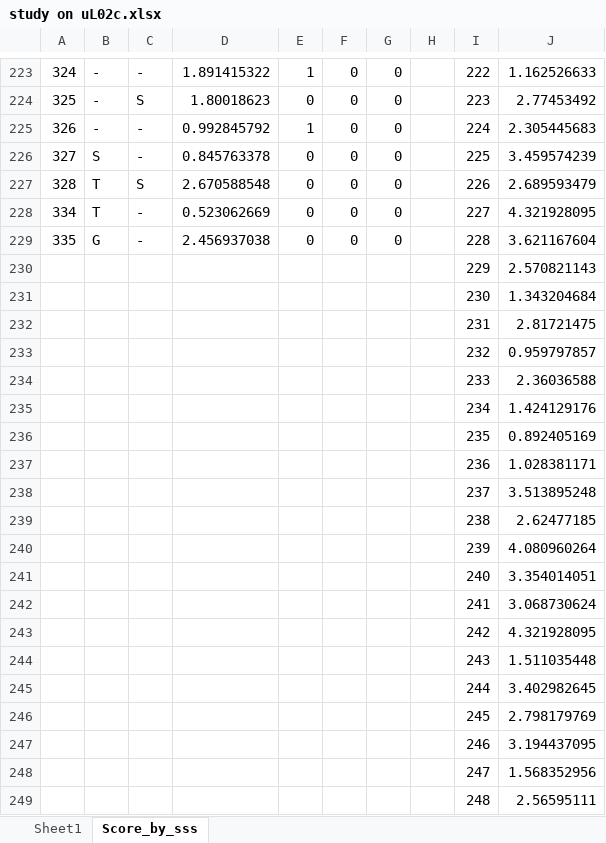
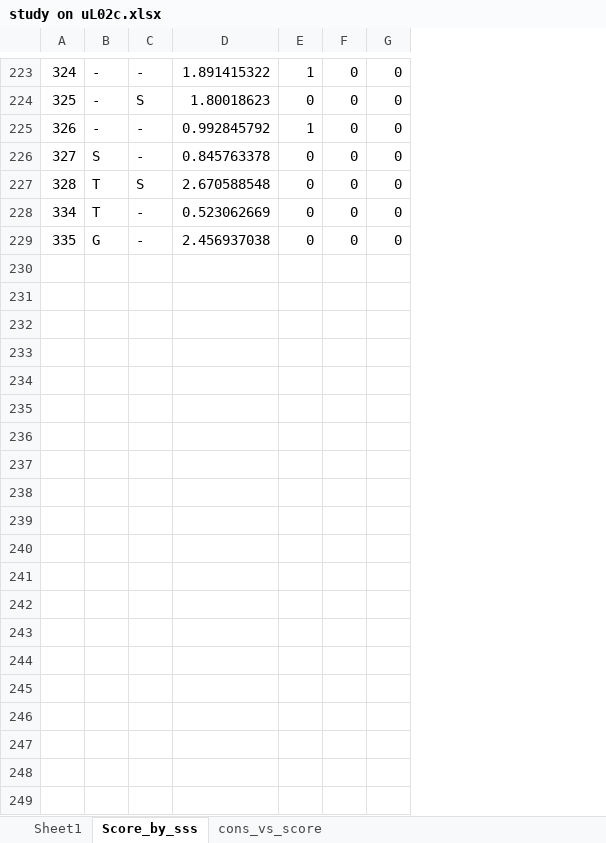
Before and after one commit to LDWLab/TwinCons, an Excel workbook: test_data/other_sequences/study on uL02c.xlsx, sheet Score_by_sss, drawn as a sheet; only a part is shown, gaps mark what is left out; values as stored, in another font and other column widths than the file's, no borders; charts and pictures not drawn; the diff covers the shown part only; the diff names each change by its address in the sheet, - before the commit and + after, or states it on an @@ line.

```diff
--- a/test_data/other_sequences/study on uL02c.xlsx (sheet Score_by_sss)
+++ b/test_data/other_sequences/study on uL02c.xlsx (sheet Score_by_sss)
+sheet tab: cons_vs_score
-column H, empty
-column I, rows 223-229: 222 | 223 | 224 | 225 | 226 | 227 | 228
-column J, rows 223-229: 1.162526633 | 2.77453492 | 2.305445683 | 3.459574239 | 2.689593479 | 4.321928095 | 3.621167604
-row 230:  |  |  |  |  |  |  |  | 229 | 2.570821143
-row 231:  |  |  |  |  |  |  |  | 230 | 1.343204684
-row 232:  |  |  |  |  |  |  |  | 231 | 2.81721475
-row 233:  |  |  |  |  |  |  |  | 232 | 0.959797857
-row 234:  |  |  |  |  |  |  |  | 233 | 2.36036588
-row 235:  |  |  |  |  |  |  |  | 234 | 1.424129176
-row 236:  |  |  |  |  |  |  |  | 235 | 0.892405169
-row 237:  |  |  |  |  |  |  |  | 236 | 1.028381171
-row 238:  |  |  |  |  |  |  |  | 237 | 3.513895248
-row 239:  |  |  |  |  |  |  |  | 238 | 2.62477185
-row 240:  |  |  |  |  |  |  |  | 239 | 4.080960264
-row 241:  |  |  |  |  |  |  |  | 240 | 3.354014051
-row 242:  |  |  |  |  |  |  |  | 241 | 3.068730624
-row 243:  |  |  |  |  |  |  |  | 242 | 4.321928095
-row 244:  |  |  |  |  |  |  |  | 243 | 1.511035448
-row 245:  |  |  |  |  |  |  |  | 244 | 3.402982645
-row 246:  |  |  |  |  |  |  |  | 245 | 2.798179769
-row 247:  |  |  |  |  |  |  |  | 246 | 3.194437095
-row 248:  |  |  |  |  |  |  |  | 247 | 1.568352956
-row 249:  |  |  |  |  |  |  |  | 248 | 2.56595111
```
Also changed, not shown: 108 removed rows elsewhere in this sheet, charts or pictures, 15 other files.
